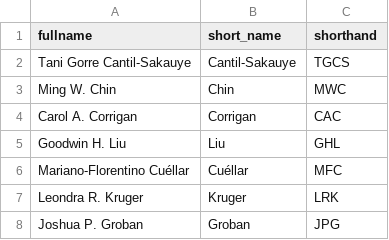
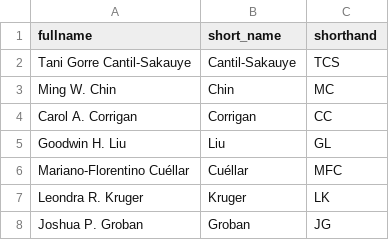
Before and after one commit to bclement97/scoca_agreement_chart, a CSV file: config/justices.csv, drawn as a sheet.

```diff
--- a/config/justices.csv
+++ b/config/justices.csv
@@ -1,8 +1,8 @@
 fullname,short_name,shorthand
-Tani Gorre Cantil-Sakauye,Cantil-Sakauye,TGCS
-Ming W. Chin,Chin,MWC
-Carol A. Corrigan,Corrigan,CAC
-Goodwin H. Liu,Liu,GHL
+Tani Gorre Cantil-Sakauye,Cantil-Sakauye,TCS
+Ming W. Chin,Chin,MC
+Carol A. Corrigan,Corrigan,CC
+Goodwin H. Liu,Liu,GL
 Mariano-Florentino Cuéllar,Cuéllar,MFC
-Leondra R. Kruger,Kruger,LRK
-Joshua P. Groban,Groban,JPG
+Leondra R. Kruger,Kruger,LK
+Joshua P. Groban,Groban,JG
```
Also changed, not shown: 3 other files.
